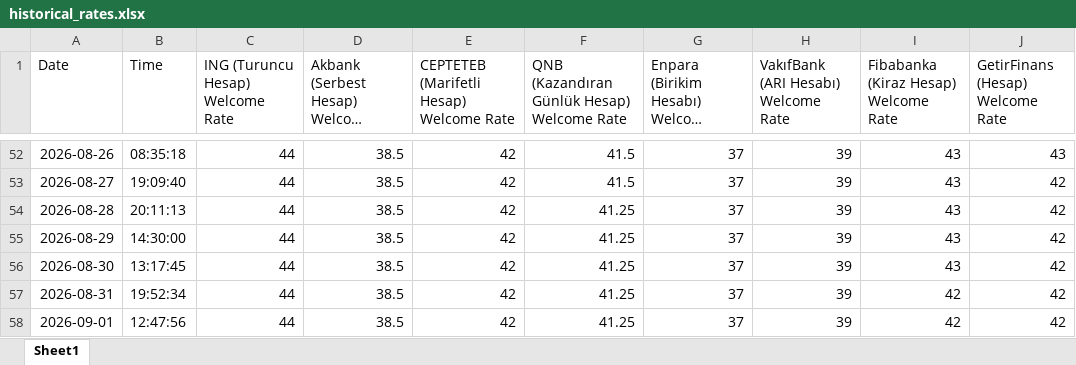
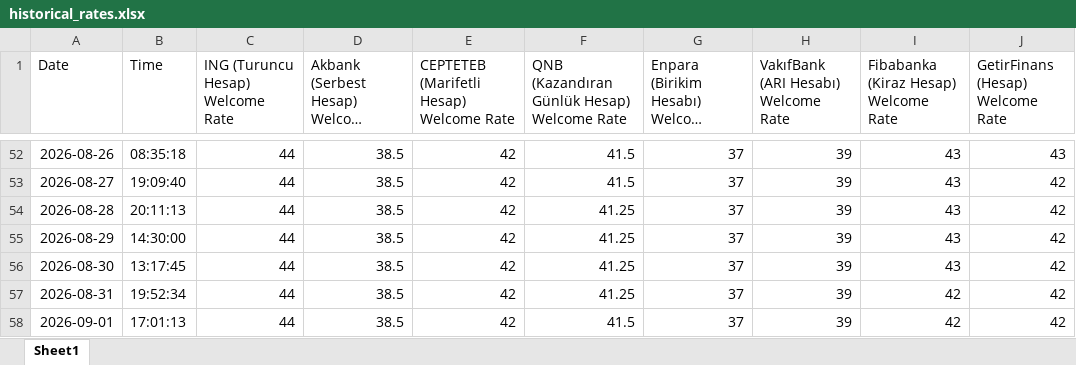
Before and after one commit to agokgoz/Daily-Saving-Accounts, an Excel workbook: historical_rates.xlsx, sheet Sheet1, drawn as a sheet; only a part is shown, gaps mark what is left out; long unchanged cells end in …; values as stored, in another font and other column widths than the file's, no borders; the diff names each change by its address in the sheet, - before the commit and + after, or states it on an @@ line.

```diff
--- a/historical_rates.xlsx (sheet Sheet1)
+++ b/historical_rates.xlsx (sheet Sheet1)
-B58 (Time): 12:47:56
+B58 (Time): 17:01:13
-F58: 41.25
+F58: 41.5
```
